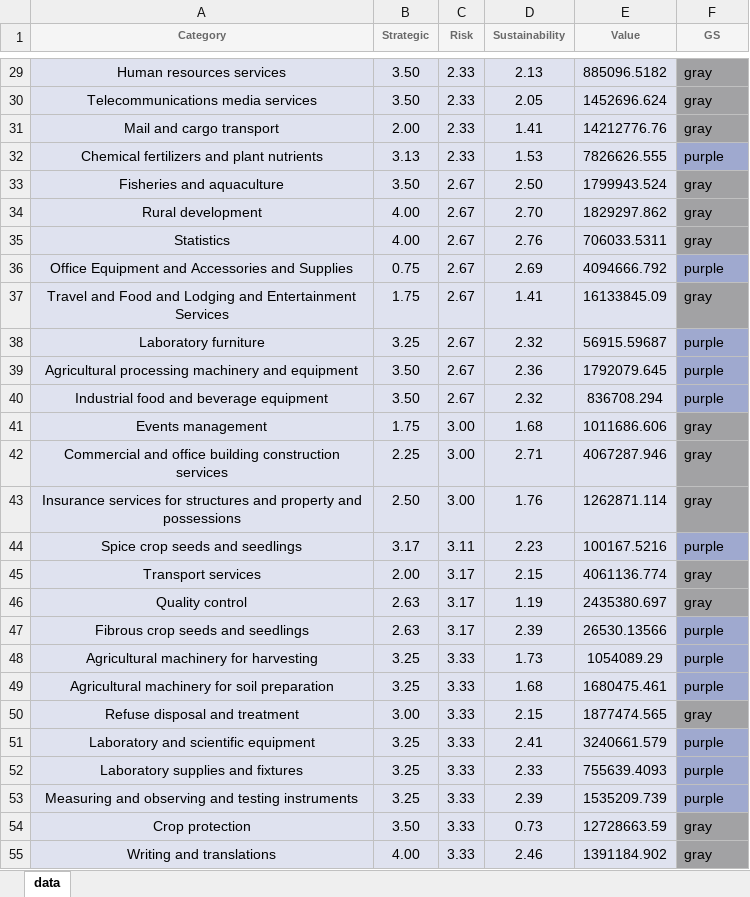
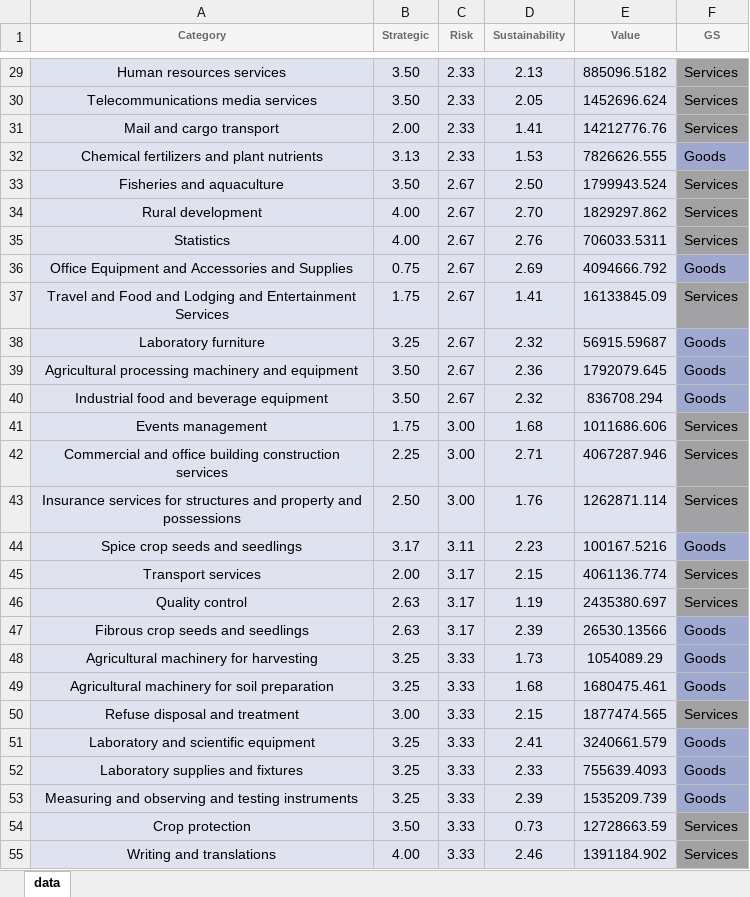
Before and after one commit to gambineri/5dBubbleDashboard, an Excel workbook: cm_data.xlsx, sheet data, drawn as a sheet; only a part is shown, gaps mark what is left out; values as stored, in another font and other column widths than the file's, no borders; the diff covers the shown part only; the diff names each change by its address in the sheet, - before the commit and + after, or states it on an @@ line.

```diff
--- a/cm_data.xlsx (sheet data)
+++ b/cm_data.xlsx (sheet data)
-F29:F31 (GS): gray
+F29:F31 (GS): Services
-F32 (GS): purple
+F32 (GS): Goods
-F33:F35 (GS): gray
+F33:F35 (GS): Services
-F36 (GS): purple
+F36 (GS): Goods
-F37 (GS): gray
+F37 (GS): Services
-F38:F40 (GS): purple
+F38:F40 (GS): Goods
-F41:F43 (GS): gray
+F41:F43 (GS): Services
-F44 (GS): purple
+F44 (GS): Goods
-F45:F46 (GS): gray
+F45:F46 (GS): Services
-F47:F49 (GS): purple
+F47:F49 (GS): Goods
-F50 (GS): gray
+F50 (GS): Services
-F51:F53 (GS): purple
+F51:F53 (GS): Goods
-F54:F55 (GS): gray
+F54:F55 (GS): Services
```
Also changed, not shown: 36 edited cells elsewhere in this sheet.
